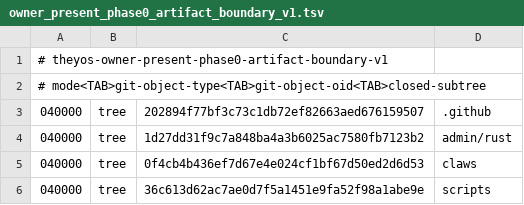
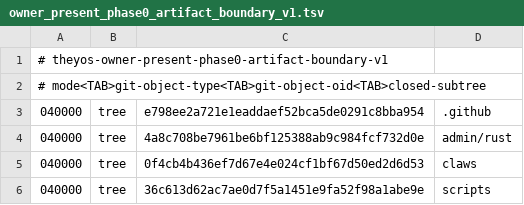
Before and after one commit to soyeht/theyos, a TSV file: admin/contracts/mobile-claw-vpn/v1/owner_present_phase0_artifact_boundary_v1.tsv, drawn as a sheet.

Commit message:
Keep Phase 0 contract outside DEV guard tokens

```diff
--- a/admin/contracts/mobile-claw-vpn/v1/owner_present_phase0_artifact_boundary_v1.tsv
+++ b/admin/contracts/mobile-claw-vpn/v1/owner_present_phase0_artifact_boundary_v1.tsv
@@ -2,4 +2,4 @@
 # mode<TAB>git-object-type<TAB>git-object-oid<TAB>closed-subtree
-040000	tree	202894f77bf3c73c1db72ef82663aed676159507	.github
-040000	tree	1d27dd31f9c7a848ba4a3b6025ac7580fb7123b2	admin/rust
+040000	tree	e798ee2a721e1eaddaef52bca5de0291c8bba954	.github
+040000	tree	4a8c708be7961be6bf125388ab9c984fcf732d0e	admin/rust
 040000	tree	0f4cb4b436ef7d67e4e024cf1bf67d50ed2d6d53	claws
```
Also changed, not shown: 4 other files.
